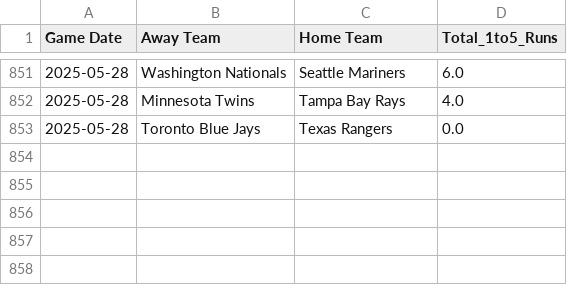
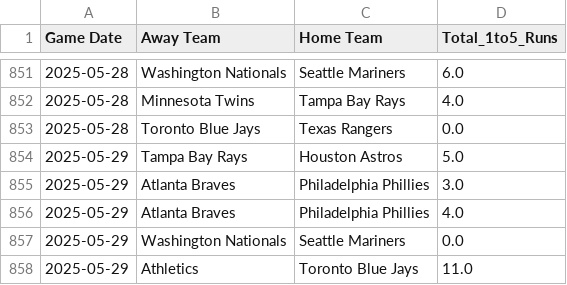
Before and after one commit to radgator13/boosted-innings-1-5, a CSV file: data/mlb_boxscores_1to5.csv, drawn as a sheet; only a part is shown, gaps mark what is left out.

```diff
--- a/data/mlb_boxscores_1to5.csv
+++ b/data/mlb_boxscores_1to5.csv
@@ -853 +853,6 @@ Game Date,Away Team,Home Team,Total_1to5_Runs
 2025-05-28,Toronto Blue Jays,Texas Rangers,0.0
+2025-05-29,Tampa Bay Rays,Houston Astros,5.0
+2025-05-29,Atlanta Braves,Philadelphia Phillies,3.0
+2025-05-29,Atlanta Braves,Philadelphia Phillies,4.0
+2025-05-29,Washington Nationals,Seattle Mariners,0.0
+2025-05-29,Athletics,Toronto Blue Jays,11.0
```
Also changed, not shown: data/mlb_boxscores_full.csv, data/mlb_predictions.csv, 5 other files.
